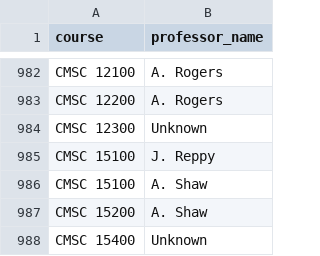
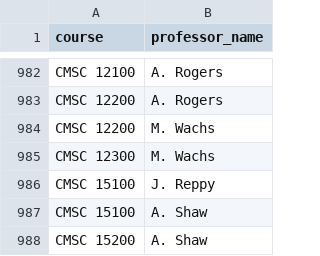
Before and after one commit to vidyut-19/Phil, a CSV file: scraped_data/ins_data2.csv, drawn as a sheet; only a part is shown, gaps mark what is left out; the shorter side is filled out with more unchanged rows.

```diff
--- a/scraped_data/ins_data2.csv
+++ b/scraped_data/ins_data2.csv
@@ -983,3 +983,4 @@ CMSC 12100,A. Rogers
 CMSC 12200,A. Rogers
-CMSC 12300,Unknown
+CMSC 12200,M. Wachs
+CMSC 12300,M. Wachs
 CMSC 15100,J. Reppy
```
Also changed, not shown: scraped_data/instructor_emails.csv, scraped_data/instructors_full_names.csv, 2 other files.
